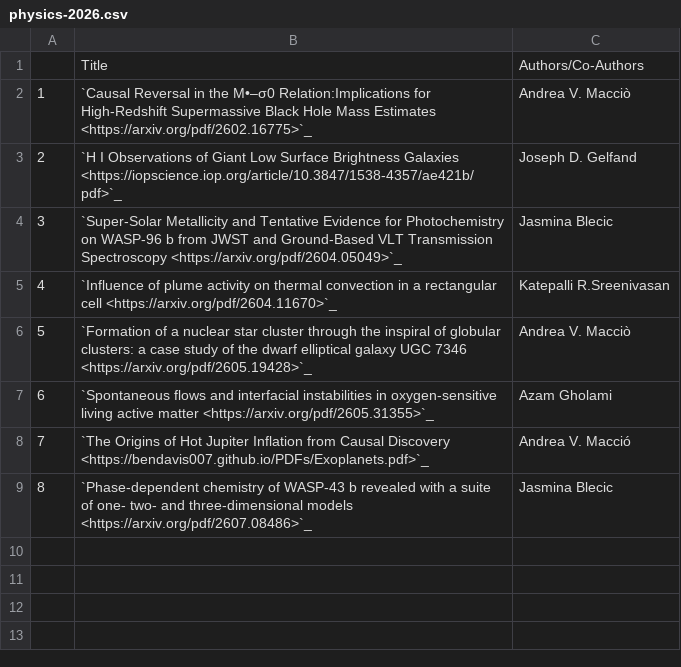
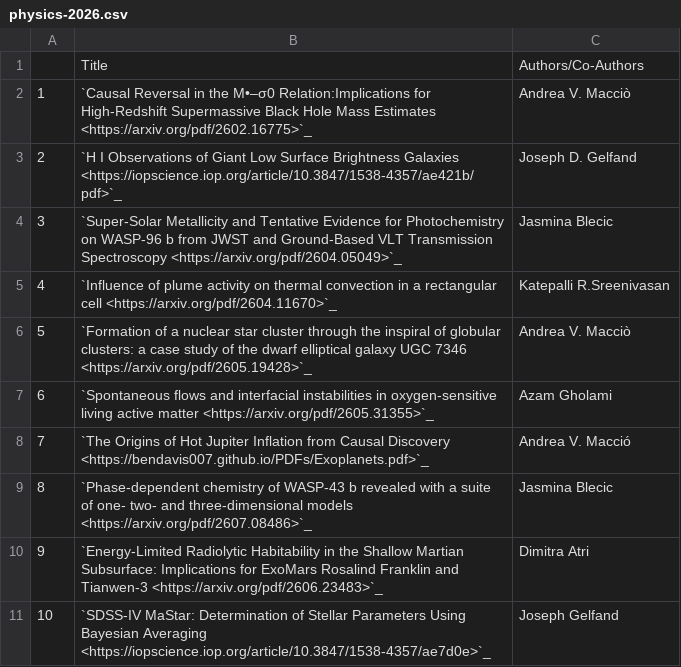
Before and after one commit to NYUAD-CRC/crc-docs, a CSV file: source/hpc/research/data/physics-2026.csv, drawn as a sheet; the diff names each change by its address in the sheet, - before the commit and + after, or states it on an @@ line.

```diff
--- a/source/hpc/research/data/physics-2026.csv
+++ b/source/hpc/research/data/physics-2026.csv
+row 10: 9 | `Energy-Limited Radiolytic Habitability in the Shallow Martian Subsurface: Implications for ExoMars Rosalind Franklin and Tianwen-3 <https://arxiv.org/pdf/2606.23483>`_ | Dimitra Atri
+row 11: 10 | `SDSS-IV MaStar: Determination of Stellar Parameters Using Bayesian Averaging <https://iopscience.iop.org/article/10.3847/1538-4357/ae7d0e>`_ | Joseph Gelfand
```
Also changed, not shown: source/hpc/research/data/biology-2026.csv, source/hpc/research/data/chemistry-2026.csv, 3 other files.
